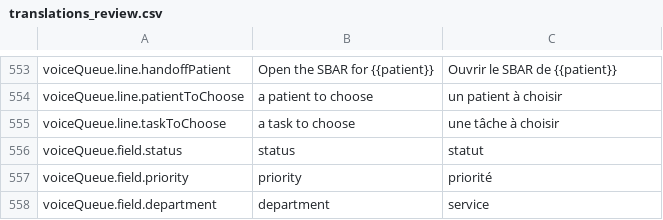
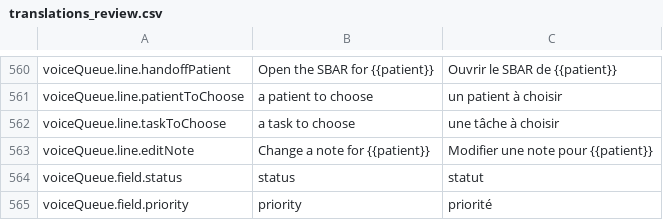
Before and after one commit to urbain1/noa, a CSV file: translations_review.csv, drawn as a sheet; only a part is shown, gaps mark what is left out; the shorter side is filled out with more unchanged rows; the diff covers the shown part only.

```diff
--- a/translations_review.csv
+++ b/translations_review.csv
@@ -579,2 +586,3 @@ voiceQueue.line.patientToChoose,a patient to choose,un patient à choisir
 voiceQueue.line.taskToChoose,a task to choose,une tâche à choisir
+voiceQueue.line.editNote,Change a note for {{patient}},Modifier une note pour {{patient}}
 voiceQueue.field.status,status,statut
```
Also changed, not shown: 10 added rows elsewhere in this file, 30 other files.
